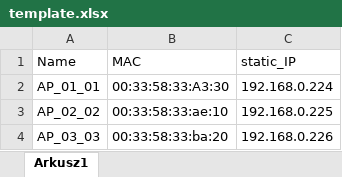
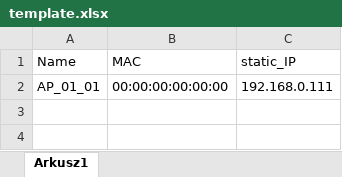
Before and after one commit to Mrozu888/APConfigAutomation, an Excel workbook: template.xlsx, sheet Arkusz1, drawn as a sheet; values as stored, in another font and other column widths than the file's, no borders; the diff names each change by its address in the sheet, - before the commit and + after, or states it on an @@ line.

Commit message:
Add files via upload

```diff
--- a/template.xlsx (sheet Arkusz1)
+++ b/template.xlsx (sheet Arkusz1)
-B2 (MAC): 00:33:58:33:A3:30
+B2 (MAC): 00:00:00:00:00:00
-C2 (static_IP): 192.168.0.224
+C2 (static_IP): 192.168.0.111
-row 3: AP_02_02 | 00:33:58:33:ae:10 | 192.168.0.225
-row 4: AP_03_03 | 00:33:58:33:ba:20 | 192.168.0.226
```
